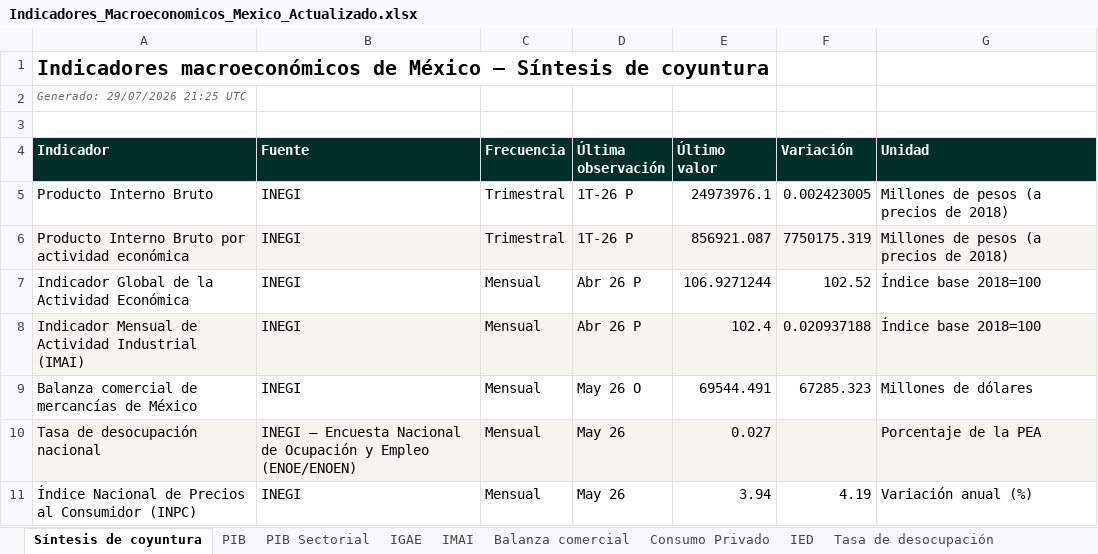
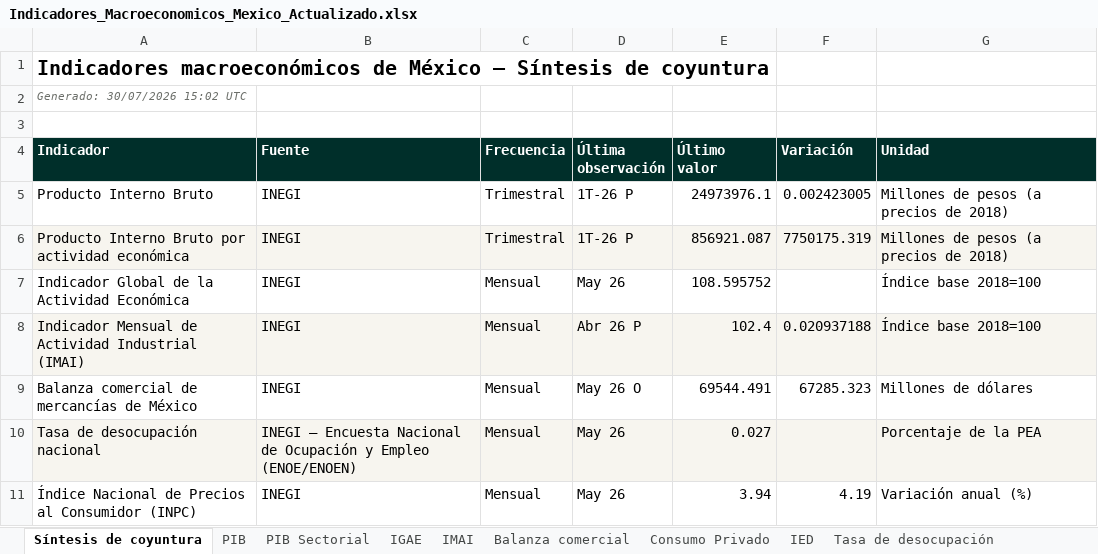
Before and after one commit to Miguelechave89/Indicadores_macroeconomicos_Mex, an Excel workbook: downloads/Indicadores_Macroeconomicos_Mexico_Actualizado.xlsx, sheet Síntesis de coyuntura, drawn as a sheet; only a part is shown; values as stored, in another font and other column widths than the file's, no borders; the diff names each change by its address in the sheet, - before the commit and + after, or states it on an @@ line.

```diff
--- a/downloads/Indicadores_Macroeconomicos_Mexico_Actualizado.xlsx (sheet Síntesis de coyuntura)
+++ b/downloads/Indicadores_Macroeconomicos_Mexico_Actualizado.xlsx (sheet Síntesis de coyuntura)
-A2 (Indicador): Generado: 29/07/2026 21:25 UTC
+A2 (Indicador): Generado: 30/07/2026 15:02 UTC
-D7 (Última observación): Abr 26 P
+D7 (Última observación): May 26
-E7 (Último valor): 106.9271244
+E7 (Último valor): 108.595752
-F7 (Variación): 102.52
+F7 (Variación): (empty)
```
Also changed, not shown: sheet Control de actualizaciones, sheet Metodología y fuentes, 7 other files.
